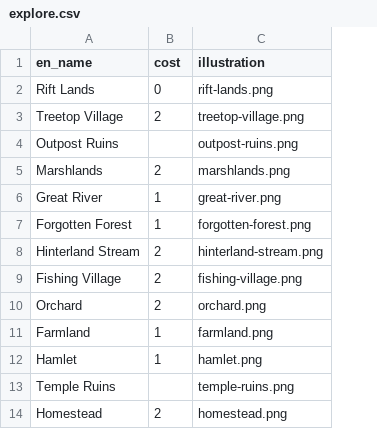
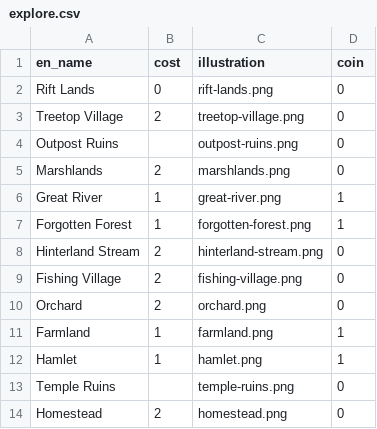
Before and after one commit to rgaiacs/cartographers-shiny, a CSV file: data/explore.csv, drawn as a sheet; the diff names each change by its address in the sheet, - before the commit and + after, or states it on an @@ line.

Commit message:
Add coin to data

```diff
--- a/data/explore.csv
+++ b/data/explore.csv
+column D (coin), rows 2-14: 0 | 0 | 0 | 0 | 1 | 1 | 0 | 0 | 0 | 1 | 1 | 0 | 0
```
